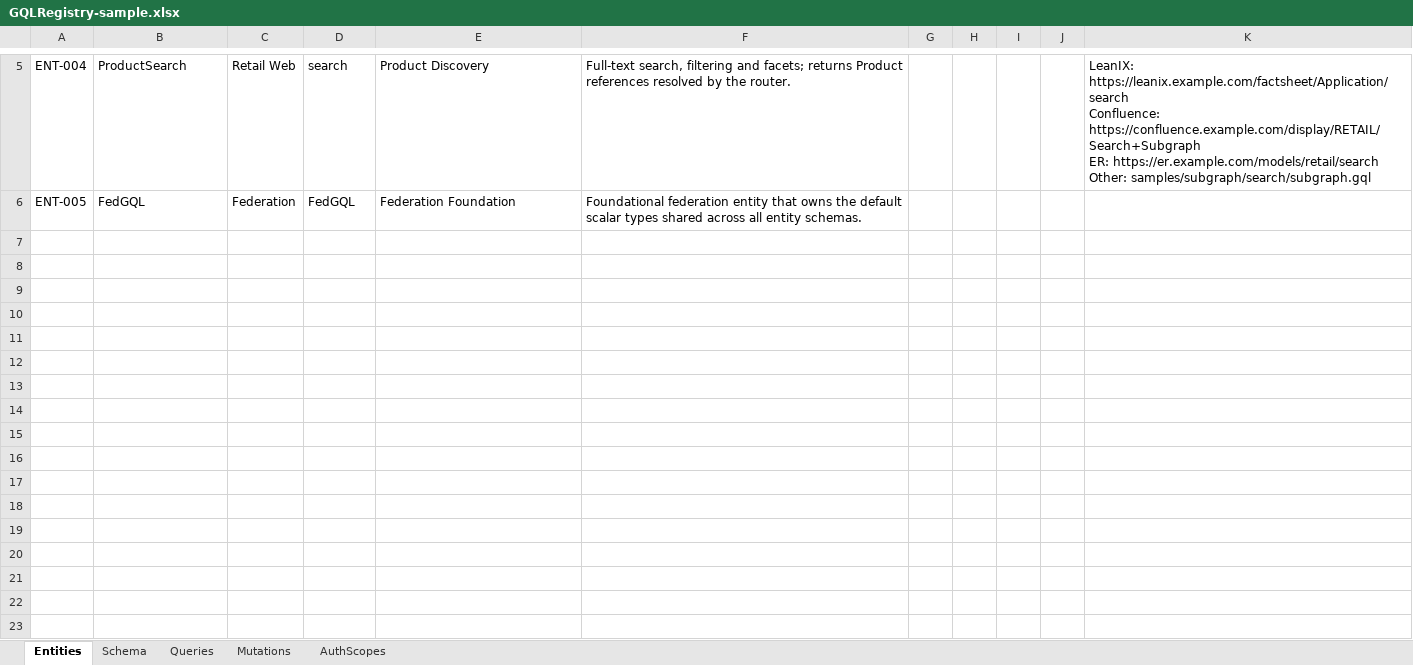
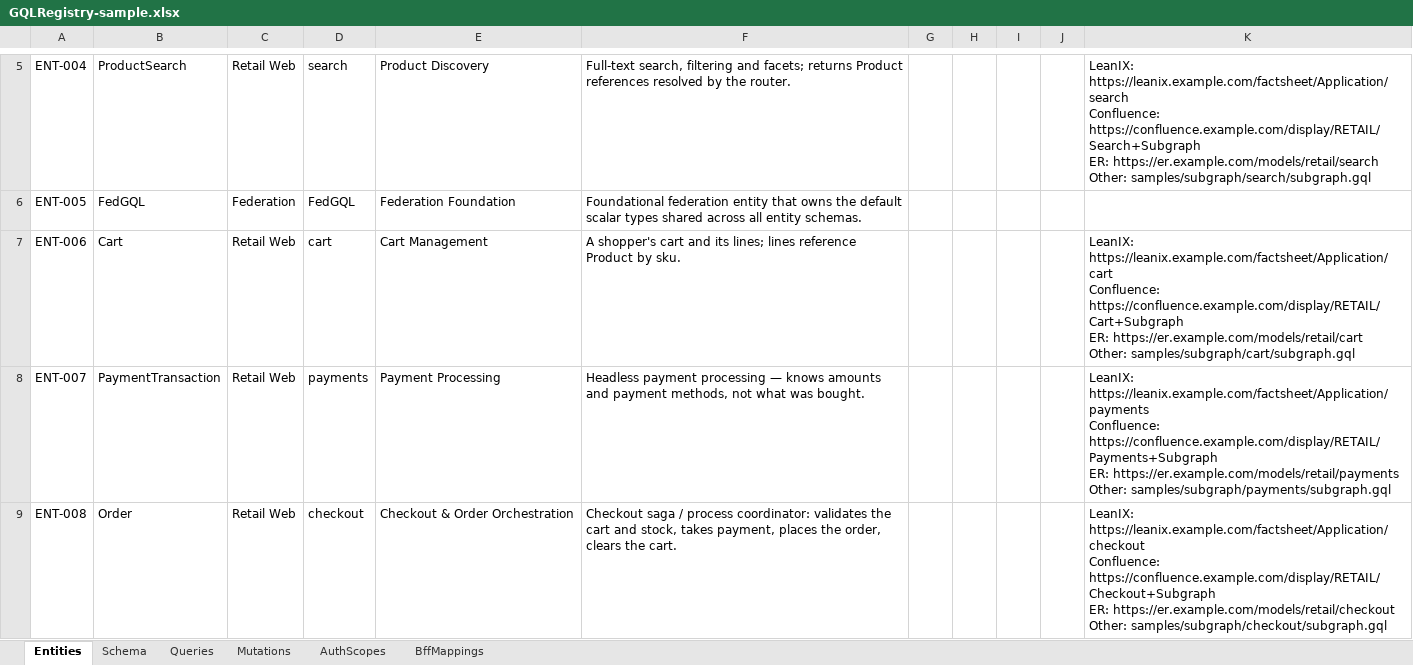
Before and after one commit to sabarikrishnavk/workbench.github.io, an Excel workbook: samples/GQLRegistry-sample.xlsx, sheet Entities, drawn as a sheet; only a part is shown, gaps mark what is left out; values as stored, in another font and other column widths than the file's, no borders; ↵ is a line break in a cell; the diff names each change by its address in the sheet, - before the commit and + after, or states it on an @@ line.

Commit message:
update cart and checkout sample

```diff
--- a/samples/GQLRegistry-sample.xlsx (sheet Entities)
+++ b/samples/GQLRegistry-sample.xlsx (sheet Entities)
+sheet tab: BffMappings
+row 7: ENT-006 | Cart | Retail Web | cart | Cart Management | A shopper's cart and its lines; lines reference Product by sku. |  |  |  |  | LeanIX: https://leanix.example.com/factsheet/Application/cart ↵ Confluence: https://confluence.example.com/display/RETAIL/Cart+Subgraph ↵ ER: https://er.example.com/models/retail/cart ↵ Other: samples/subgraph/cart/subgraph.gql
+row 8: ENT-007 | PaymentTransaction | Retail Web | payments | Payment Processing | Headless payment processing — knows amounts and payment methods, not what was bought. |  |  |  |  | LeanIX: https://leanix.example.com/factsheet/Application/payments ↵ Confluence: https://confluence.example.com/display/RETAIL/Payments+Subgraph ↵ ER: https://er.example.com/models/retail/payments ↵ Other: samples/subgraph/payments/subgraph.gql
+row 9: ENT-008 | Order | Retail Web | checkout | Checkout & Order Orchestration | Checkout saga / process coordinator: validates the cart and stock, takes payment, places the order, clears the cart. |  |  |  |  | LeanIX: https://leanix.example.com/factsheet/Application/checkout ↵ Confluence: https://confluence.example.com/display/RETAIL/Checkout+Subgraph ↵ ER: https://er.example.com/models/retail/checkout ↵ Other: samples/subgraph/checkout/subgraph.gql
```
Also changed, not shown: sheet Schema, sheet Mutations, sheet AuthScopes, sheet Queries, 17 other files.
